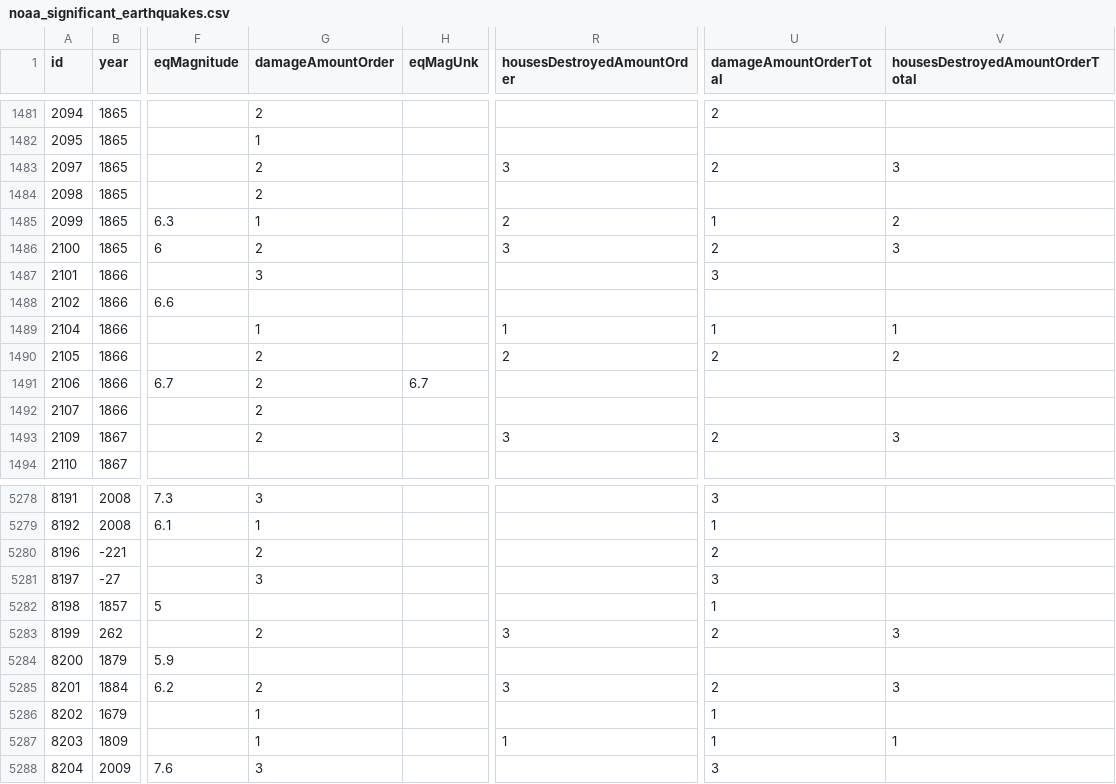
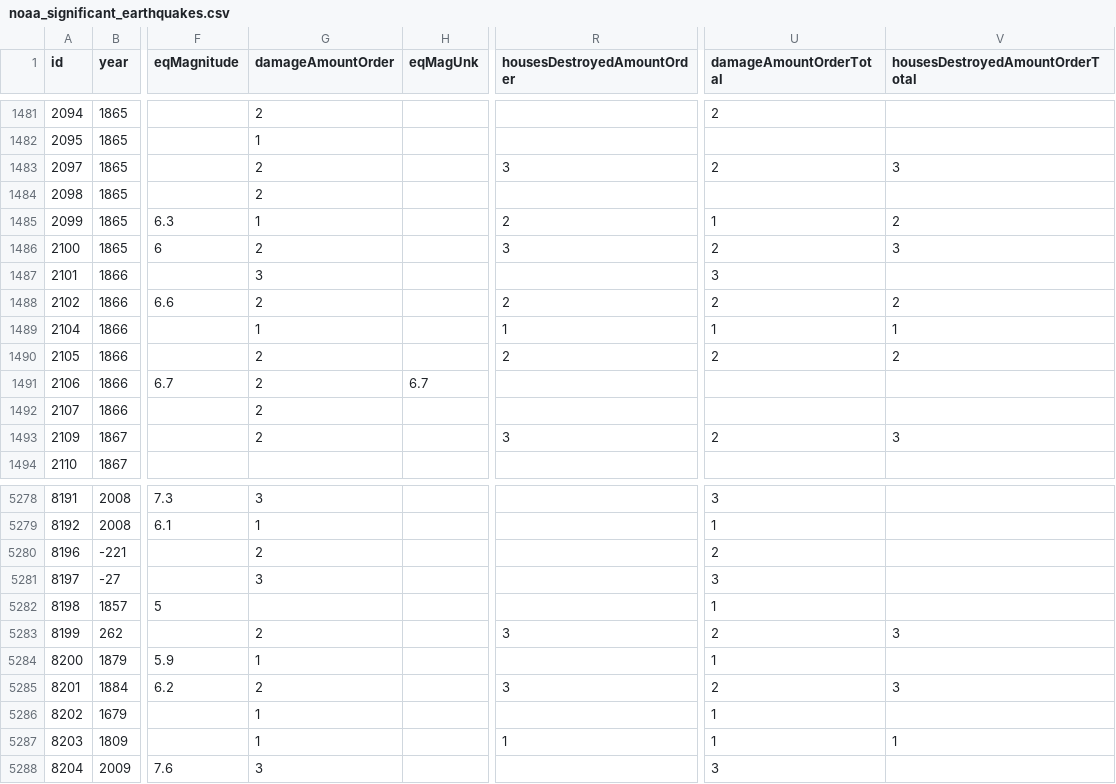
Before and after one commit to Biblejustin/correlations, a CSV file: data/noaa_significant_earthquakes.csv, drawn as a sheet; only a part is shown, gaps mark what is left out; the diff covers the shown part only; the diff names each change by its address in the sheet, - before the commit and + after, or states it on an @@ line.

```diff
--- a/data/noaa_significant_earthquakes.csv
+++ b/data/noaa_significant_earthquakes.csv
-G1488 (damageAmountOrder): (empty)
+G1488 (damageAmountOrder): 2
-R1488 (housesDestroyedAmountOrder): (empty)
+R1488 (housesDestroyedAmountOrder): 2
-U1488 (damageAmountOrderTotal): (empty)
+U1488 (damageAmountOrderTotal): 2
-V1488 (housesDestroyedAmountOrderTotal): (empty)
+V1488 (housesDestroyedAmountOrderTotal): 2
-G5284 (damageAmountOrder): (empty)
+G5284 (damageAmountOrder): 1
-U5284 (damageAmountOrderTotal): (empty)
+U5284 (damageAmountOrderTotal): 1
```
Also changed, not shown: 1 added row and 30 edited cells elsewhere in this file, 3 other files.
